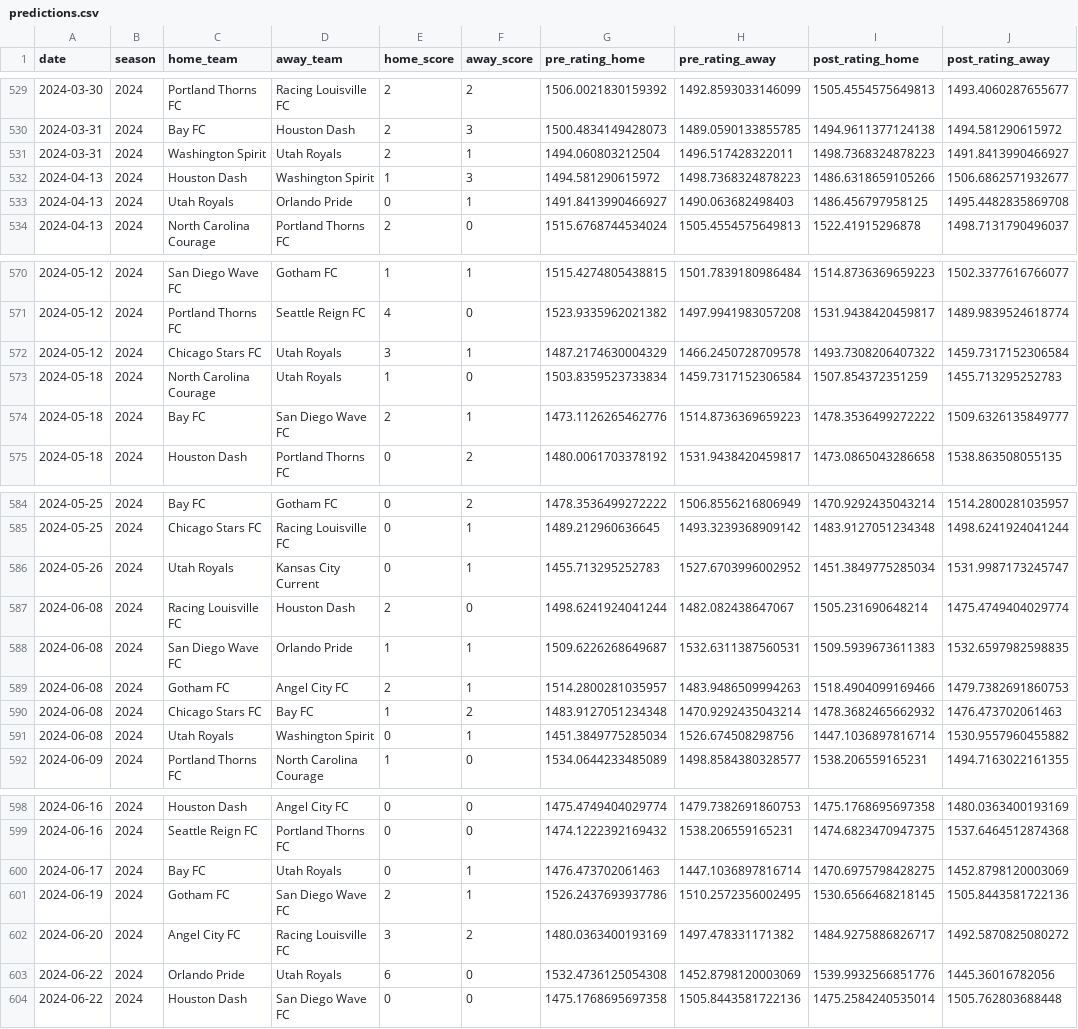
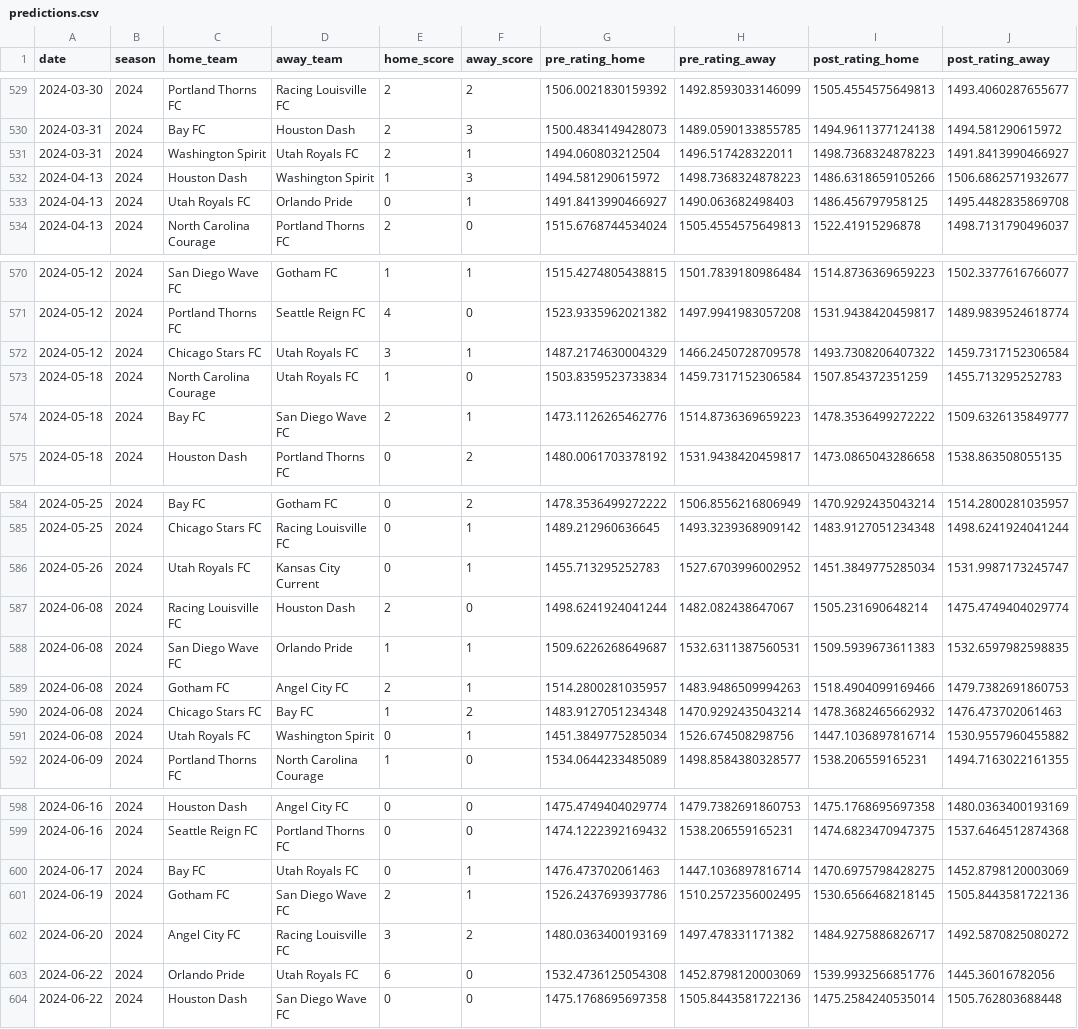
Before and after one commit to rdulzo-svg/nwsl-power-ratings, a CSV file: data/predictions.csv, drawn as a sheet; only a part is shown, gaps mark what is left out; the diff covers the shown part only; the diff names each change by its address in the sheet, - before the commit and + after, or states it on an @@ line.

```diff
--- a/data/predictions.csv
+++ b/data/predictions.csv
-D531 (away_team): Utah Royals
+D531 (away_team): Utah Royals FC
-C533 (home_team): Utah Royals
+C533 (home_team): Utah Royals FC
-D572:D573 (away_team): Utah Royals
+D572:D573 (away_team): Utah Royals FC
-C586 (home_team): Utah Royals
+C586 (home_team): Utah Royals FC
-C591 (home_team): Utah Royals
+C591 (home_team): Utah Royals FC
-D600 (away_team): Utah Royals
+D600 (away_team): Utah Royals FC
-D603 (away_team): Utah Royals
+D603 (away_team): Utah Royals FC
```
Also changed, not shown: 84 edited cells elsewhere in this file, data/nwsl_matches.csv, data/upcoming_previews.csv, 6 other files.
